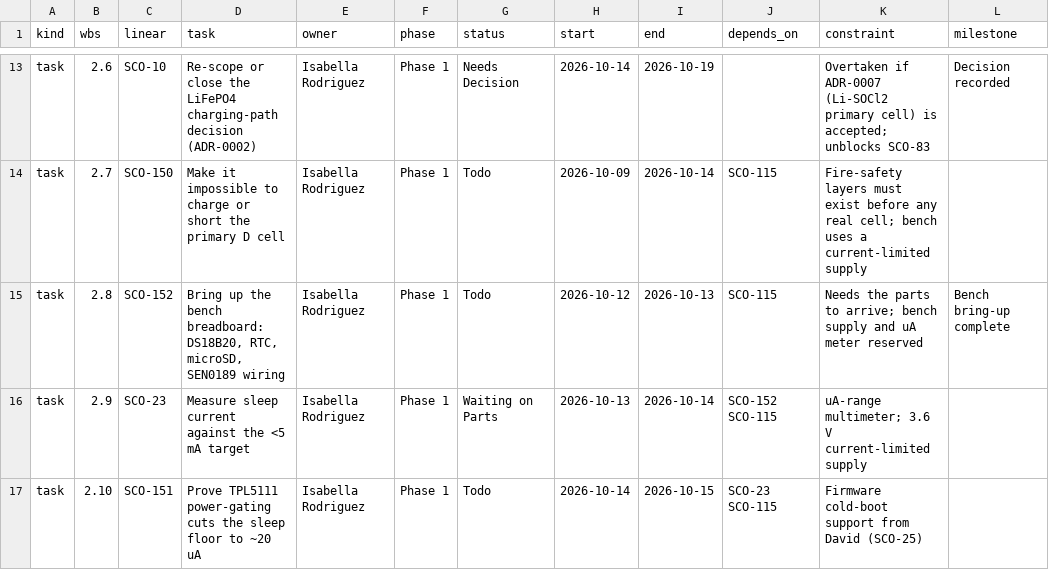
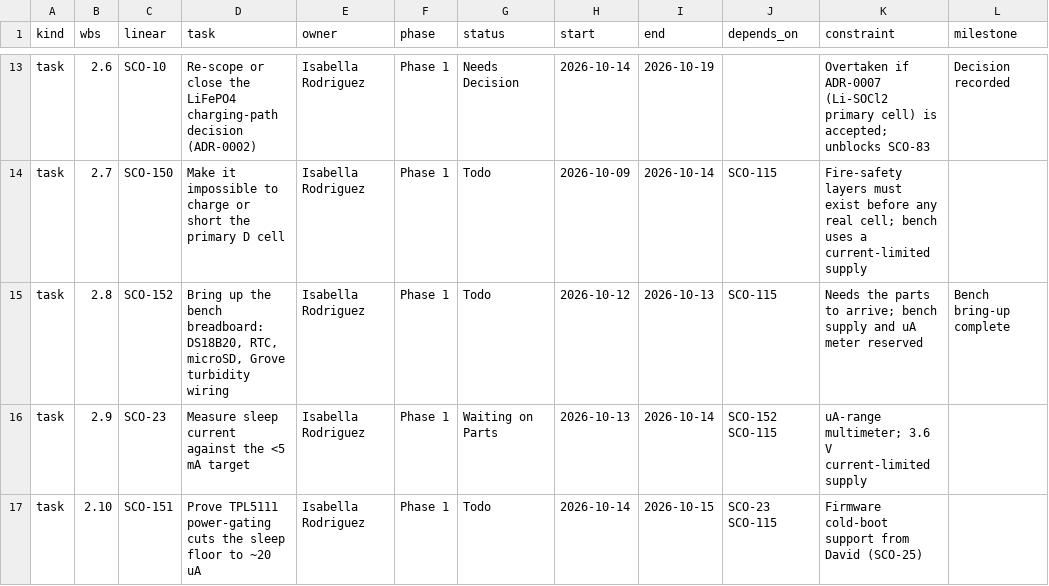
Before and after one commit to David-Chousal/S.C.O.U.T., a CSV file: docs/planning/wbs-tasks.csv, drawn as a sheet; only a part is shown, gaps mark what is left out; the diff covers the shown part only; the diff names each change by its address in the sheet, - before the commit and + after, or states it on an @@ line.

```diff
--- a/docs/planning/wbs-tasks.csv
+++ b/docs/planning/wbs-tasks.csv
-D15 (task): …RTC, microSD, SEN0189 wiring
+D15 (task): …RTC, microSD, Grove turbidity wiring
```
Also changed, not shown: 8 edited cells elsewhere in this file, 46 other files.
